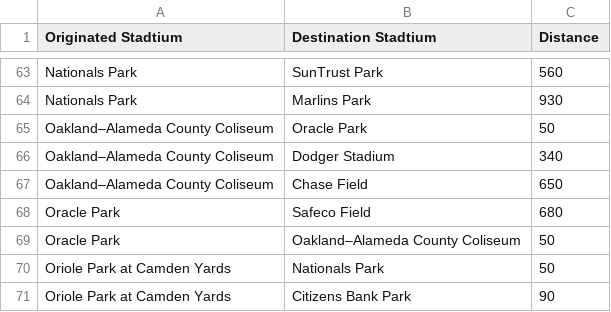
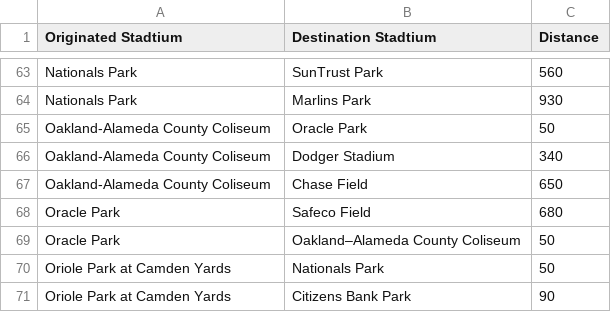
Before and after one commit to RSpeckles/Baseball, a CSV file: Distance between stadiums.csv, drawn as a sheet; only a part is shown, gaps mark what is left out.

Commit message:
Update Distance between stadiums.csv

```diff
--- a/Distance between stadiums.csv
+++ b/Distance between stadiums.csv
@@ -64,5 +64,5 @@ Nationals Park,SunTrust Park,560
 Nationals Park,Marlins Park,930
-Oakland–Alameda County Coliseum ,Oracle Park,50
-Oakland–Alameda County Coliseum ,Dodger Stadium,340
-Oakland–Alameda County Coliseum ,Chase Field,650
+Oakland-Alameda County Coliseum ,Oracle Park,50
+Oakland-Alameda County Coliseum ,Dodger Stadium,340
+Oakland-Alameda County Coliseum ,Chase Field,650
 Oracle Park,Safeco Field,680,,  ,
```
